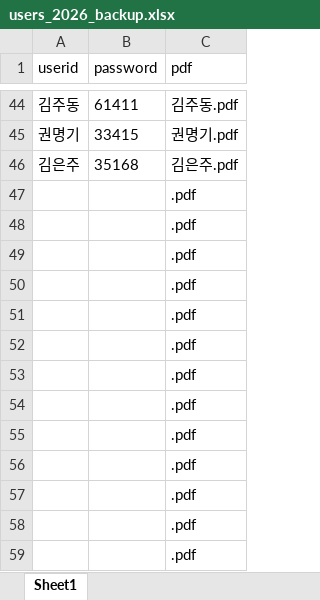
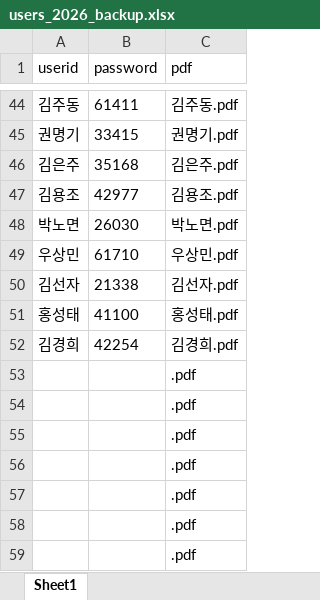
Before and after one commit to smoon0303/pdf-printer, an Excel workbook: users_2026_backup.xlsx, sheet Sheet1, drawn as a sheet; only a part is shown, gaps mark what is left out; values as stored, in another font and other column widths than the file's, no borders; removed rows and columns are numbered as before the commit, all else as after; the diff names each change by its address in the sheet, - before the commit and + after, or states it on an @@ line.

```diff
--- a/users_2026_backup.xlsx (sheet Sheet1)
+++ b/users_2026_backup.xlsx (sheet Sheet1)
-row 47:  |  | .pdf
-row 48:  |  | .pdf
-row 49:  |  | .pdf
-row 50:  |  | .pdf
-row 51:  |  | .pdf
-row 52:  |  | .pdf
+row 47: 김용조 | 42977 | 김용조.pdf
+row 48: 박노면 | 26030 | 박노면.pdf
+row 49: 우상민 | 61710 | 우상민.pdf
+row 50: 김선자 | 21338 | 김선자.pdf
+row 51: 홍성태 | 41100 | 홍성태.pdf
+row 52: 김경희 | 42254 | 김경희.pdf
```
Also changed, not shown: users_2026.xlsx, 6 other files.
